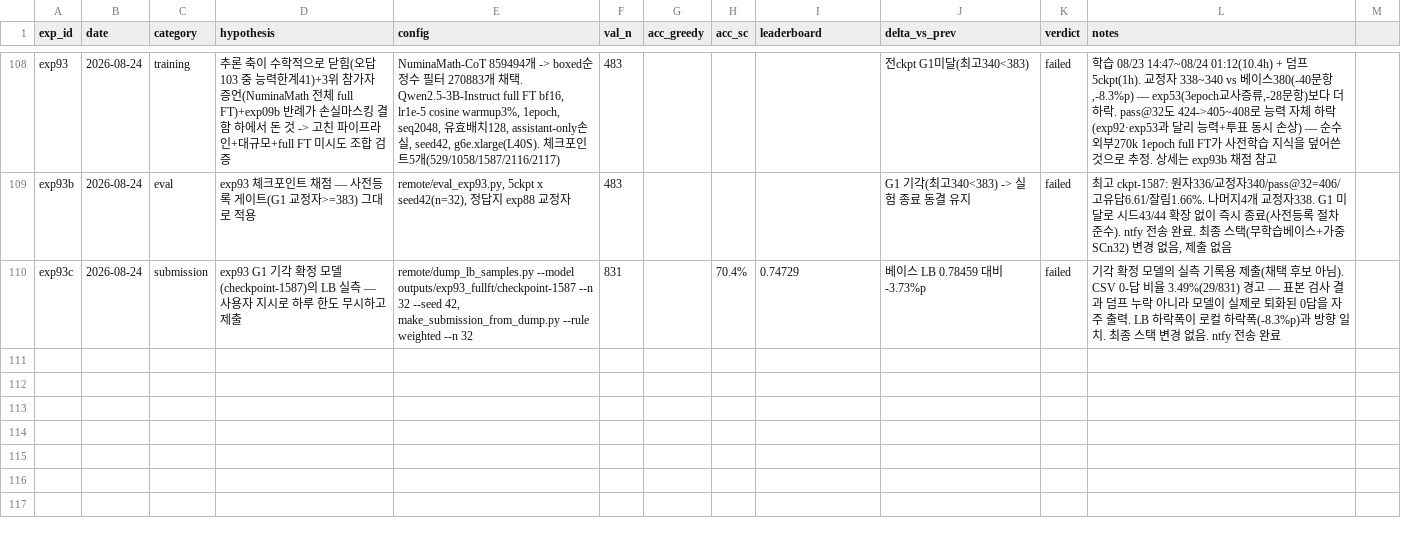
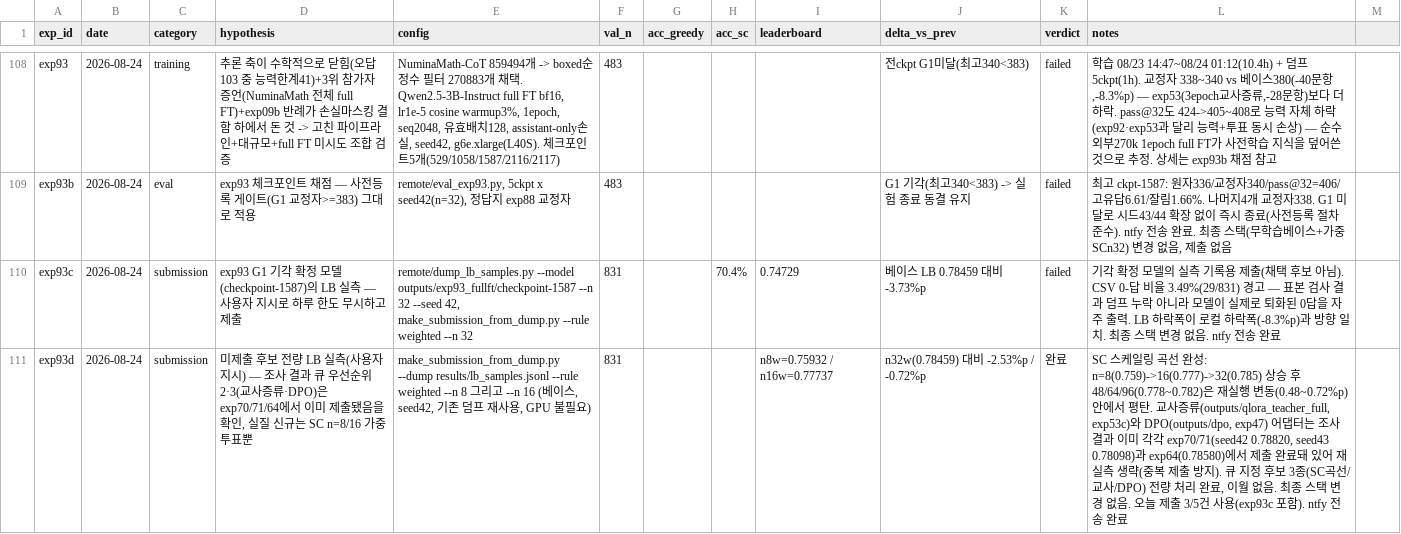
Before and after one commit to soma-jjya/deep-learning-challenge, a CSV file: experiments/log.csv, drawn as a sheet; only a part is shown, gaps mark what is left out; the diff names each change by its address in the sheet, - before the commit and + after, or states it on an @@ line.

Commit message:
exp93d: 미제출 후보 LB 실측 — SC n=8/16 신규 제출, 교사·DPO는 기제출 확인
교사증류(exp53c)·DPO(exp47) 어댑터는 exp70/71/64에서 이미 리더보드에
제출돼 있어 재실측 생략. 실질 신규는 base SC n=8(LB 0.75932)·n=16
(LB 0.77737) 가중투표뿐 — 스케일링 곡선(8→16→32→48→64→96)을 완성.
최종 스택 변경 없음, 오늘 제출 3/5건 사용.

```diff
--- a/experiments/log.csv
+++ b/experiments/log.csv
+row 111: exp93d | 2026-08-24 | submission | 미제출 후보 전량 LB 실측(사용자 지시) — 조사 결과 큐 우선순위 2·3(교사증류·DPO)은 exp70/71/64에서 이미 제출됐음을 확인, 실질 신규는 SC n=8/16 가중투표뿐 | make_submission_from_dump.py --dump results/lb_samples.jsonl --rule weighted --n 8 그리고 --n 16 (베이스, seed42, 기존 덤프 재사용, GPU 불필요) | 831 |  |  | n8w=0.75932 / n16w=0.77737 | n32w(0.78459) 대비 -2.53%p / -0.72%p | 완료 | SC 스케일링 곡선 완성: n=8(0.759)->16(0.777)->32(0.785) 상승 후 48/64/96(0.778~0.782)은 재실행 변동(0.48~0.72%p) 안에서 평탄. 교사증류(outputs/qlora_teacher_full, exp53c)와 DPO(outputs/dpo, exp47) 어댑터는 조사 결과 이미 각각 exp70/71(seed42 0.78820, seed43 0.78098)과 exp64(0.78580)에서 제출 완료돼 있어 재실측 생략(중복 제출 방지). 큐 지정 후보 3종(SC곡선/교사/DPO) 전량 처리 완료, 이월 없음. 최종 스택 변경 없음. 오늘 제출 3/5건 사용(exp93c 포함). ntfy 전송 완료
```
Also changed, not shown: 4 other files.
